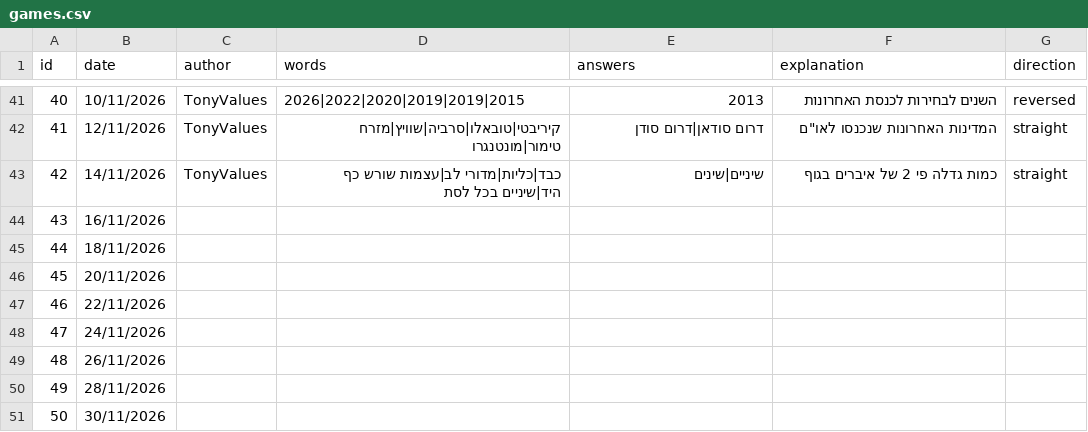
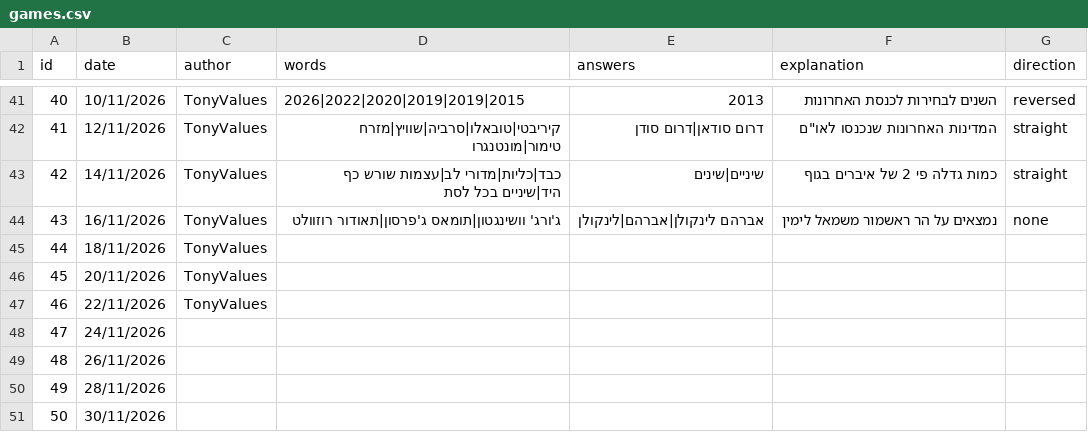
Before and after one commit to TonyValues/Last_Word, a CSV file: games.csv, drawn as a sheet; only a part is shown, gaps mark what is left out.

Commit message:
Add files via upload

```diff
--- a/games.csv
+++ b/games.csv
@@ -43,6 +43,6 @@
 42,14/11/2026,TonyValues,כבד|כליות|מדורי לב|עצמות שורש כף היד|שיניים בכל לסת,שיניים|שינים,כמות גדלה פי 2 של איברים בגוף,straight
-43,16/11/2026,,,,,
-44,18/11/2026,,,,,
-45,20/11/2026,,,,,
-46,22/11/2026,,,,,
+43,16/11/2026,TonyValues,ג'ורג' וושינגטון|תומאס ג'פרסון|תאודור רוזוולט,אברהם לינקולן|אברהם|לינקולן,נמצאים על הר ראשמור משמאל לימין,none
+44,18/11/2026,TonyValues,,,,
+45,20/11/2026,TonyValues,,,,
+46,22/11/2026,TonyValues,,,,
 47,24/11/2026,,,,,
```
